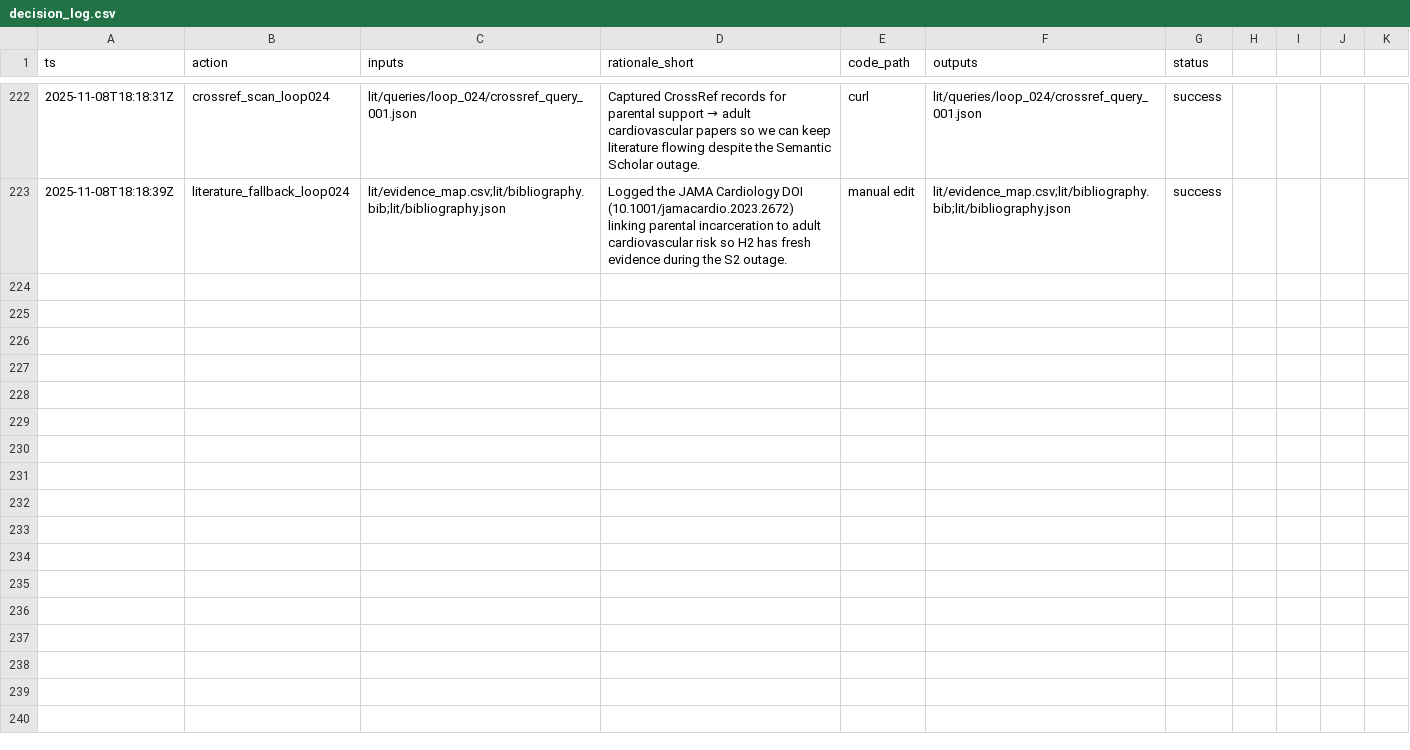
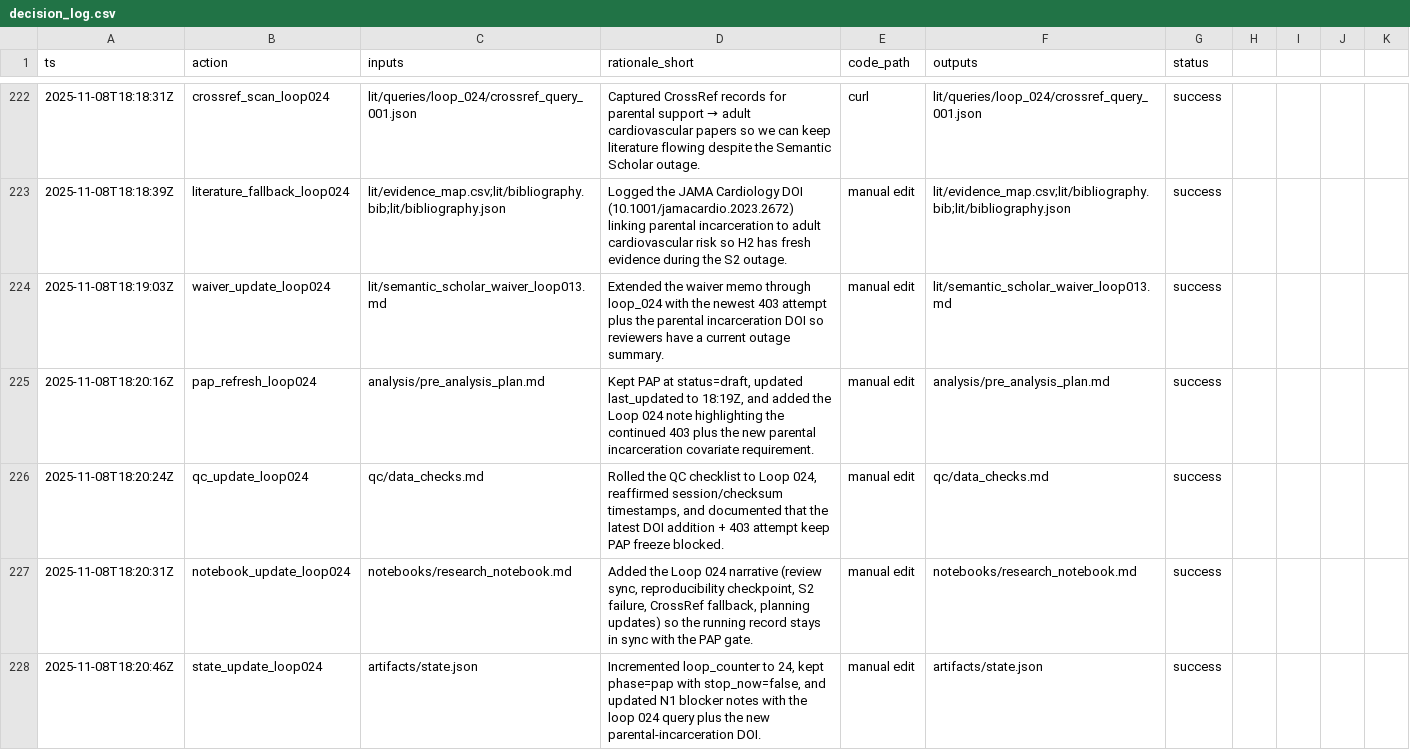
Before and after one commit to whp-wessel/ai_scientist, a CSV file: experiment_4b_aella_extensive_direct_edits_not_json/analysis/decision_log.csv, drawn as a sheet; only a part is shown, gaps mark what is left out.

Commit message:
chore: pre-run snapshot before loop 025 (2025-11-08T18:22:51Z)

```diff
--- a/experiment_4b_aella_extensive_direct_edits_not_json/analysis/decision_log.csv
+++ b/experiment_4b_aella_extensive_direct_edits_not_json/analysis/decision_log.csv
@@ -223 +223,6 @@ ts,action,inputs,rationale_short,code_path,outputs,status
 2025-11-08T18:18:39Z,literature_fallback_loop024,lit/evidence_map.csv;lit/bibliography.bib;lit/bibliography.json,"Logged the JAMA Cardiology DOI (10.1001/jamacardio.2023.2672) linking parental incarceration to adult cardiovascular risk so H2 has fresh evidence during the S2 outage.",manual edit,lit/evidence_map.csv;lit/bibliography.bib;lit/bibliography.json,success
+2025-11-08T18:19:03Z,waiver_update_loop024,lit/semantic_scholar_waiver_loop013.md,"Extended the waiver memo through loop_024 with the newest 403 attempt plus the parental incarceration DOI so reviewers have a current outage summary.",manual edit,lit/semantic_scholar_waiver_loop013.md,success
+2025-11-08T18:20:16Z,pap_refresh_loop024,analysis/pre_analysis_plan.md,"Kept PAP at status=draft, updated last_updated to 18:19Z, and added the Loop 024 note highlighting the continued 403 plus the new parental incarceration covariate requirement.",manual edit,analysis/pre_analysis_plan.md,success
+2025-11-08T18:20:24Z,qc_update_loop024,qc/data_checks.md,"Rolled the QC checklist to Loop 024, reaffirmed session/checksum timestamps, and documented that the latest DOI addition + 403 attempt keep PAP freeze blocked.",manual edit,qc/data_checks.md,success
+2025-11-08T18:20:31Z,notebook_update_loop024,notebooks/research_notebook.md,"Added the Loop 024 narrative (review sync, reproducibility checkpoint, S2 failure, CrossRef fallback, planning updates) so the running record stays in sync with the PAP gate.",manual edit,notebooks/research_notebook.md,success
+2025-11-08T18:20:46Z,state_update_loop024,artifacts/state.json,"Incremented loop_counter to 24, kept phase=pap with stop_now=false, and updated N1 blocker notes with the loop 024 query plus the new parental-incarceration DOI.",manual edit,artifacts/state.json,success
```
Also changed, not shown: 7 other files.
